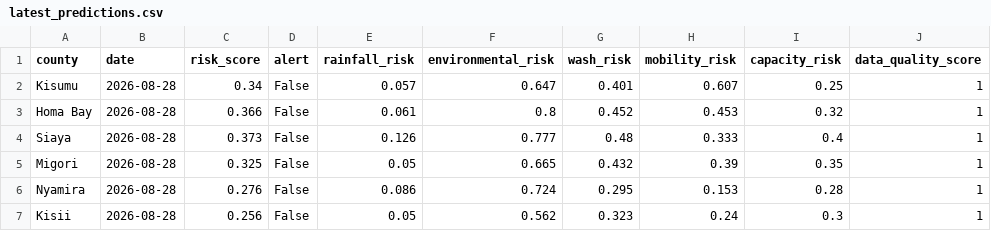
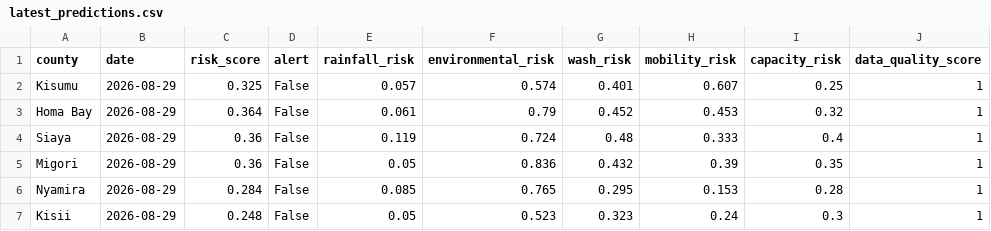
Before and after one commit to Samwelo203/sentinel-ke, a CSV file: data/processed/latest_predictions.csv, drawn as a sheet.

```diff
--- a/data/processed/latest_predictions.csv
+++ b/data/processed/latest_predictions.csv
@@ -1,7 +1,7 @@
 county,date,risk_score,alert,rainfall_risk,environmental_risk,wash_risk,mobility_risk,capacity_risk,data_quality_score
-Kisumu,2026-08-28,0.34,False,0.057,0.647,0.401,0.607,0.25,1
-Homa Bay,2026-08-28,0.366,False,0.061,0.8,0.452,0.453,0.32,1
-Siaya,2026-08-28,0.373,False,0.126,0.777,0.48,0.333,0.4,1
-Migori,2026-08-28,0.325,False,0.05,0.665,0.432,0.39,0.35,1
-Nyamira,2026-08-28,0.276,False,0.086,0.724,0.295,0.153,0.28,1
-Kisii,2026-08-28,0.256,False,0.05,0.562,0.323,0.24,0.3,1
+Kisumu,2026-08-29,0.325,False,0.057,0.574,0.401,0.607,0.25,1
+Homa Bay,2026-08-29,0.364,False,0.061,0.79,0.452,0.453,0.32,1
+Siaya,2026-08-29,0.36,False,0.119,0.724,0.48,0.333,0.4,1
+Migori,2026-08-29,0.36,False,0.05,0.836,0.432,0.39,0.35,1
+Nyamira,2026-08-29,0.284,False,0.085,0.765,0.295,0.153,0.28,1
+Kisii,2026-08-29,0.248,False,0.05,0.523,0.323,0.24,0.3,1
```
